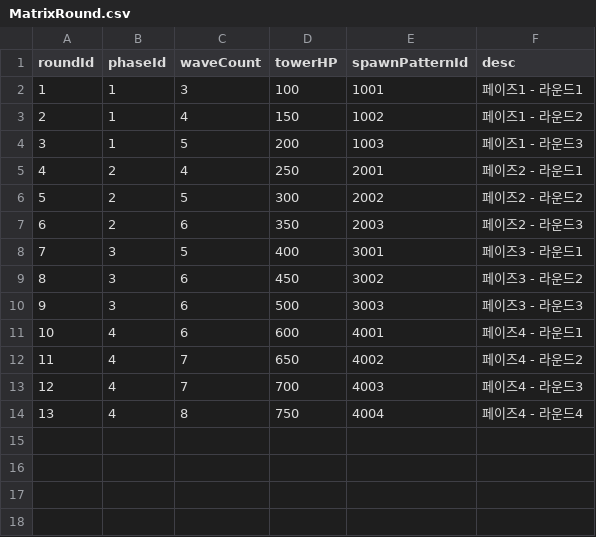
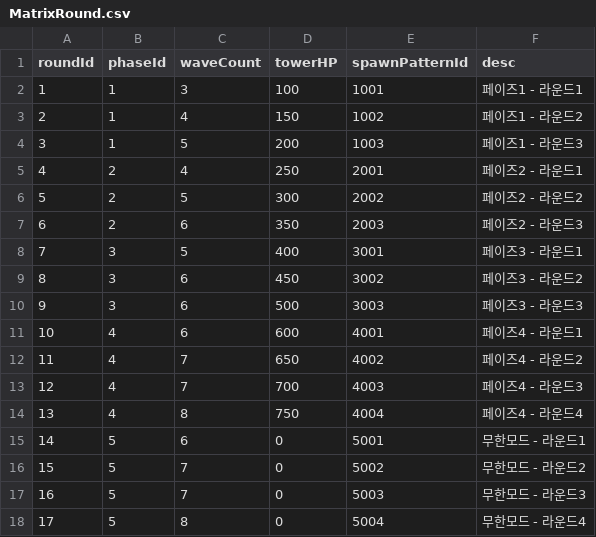
Before and after one commit to browniesss/MapleWorlds, a CSV file: RootDesk/MyDesk/Matrix/Event/MatrixRound.csv, drawn as a sheet.

```diff
--- a/RootDesk/MyDesk/Matrix/Event/MatrixRound.csv
+++ b/RootDesk/MyDesk/Matrix/Event/MatrixRound.csv
@@ -14 +14,5 @@
 13,4,8,750,4004,페이즈4 - 라운드4
+14,5,6,0,5001,무한모드 - 라운드1
+15,5,7,0,5002,무한모드 - 라운드2
+16,5,7,0,5003,무한모드 - 라운드3
+17,5,8,0,5004,무한모드 - 라운드4
```
Also changed, not shown: RootDesk/MyDesk/Matrix/Event/MatrixPhase.csv, RootDesk/MyDesk/Matrix/Event/MatrixSpawnPattern.csv, 6 other files.
